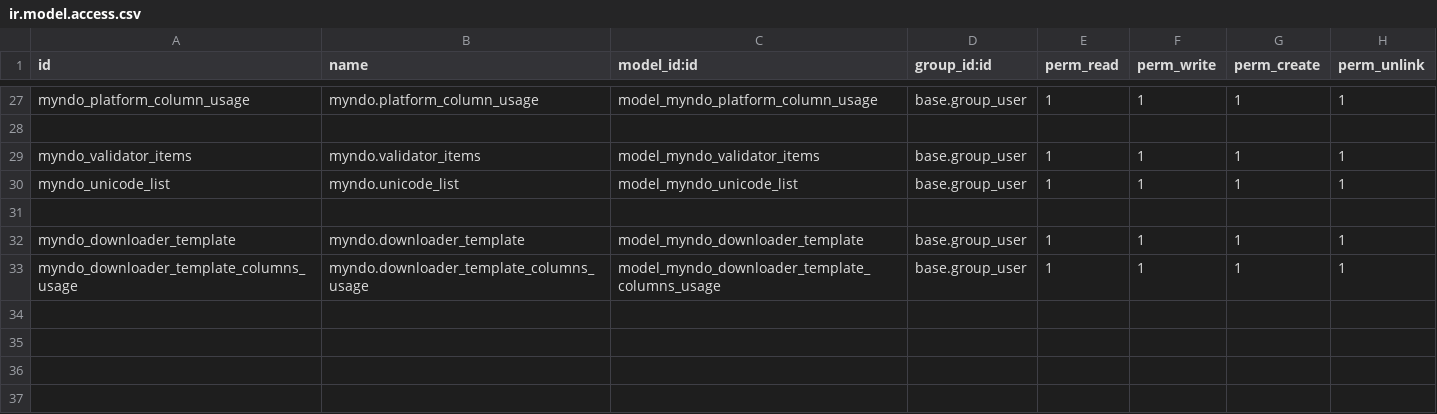
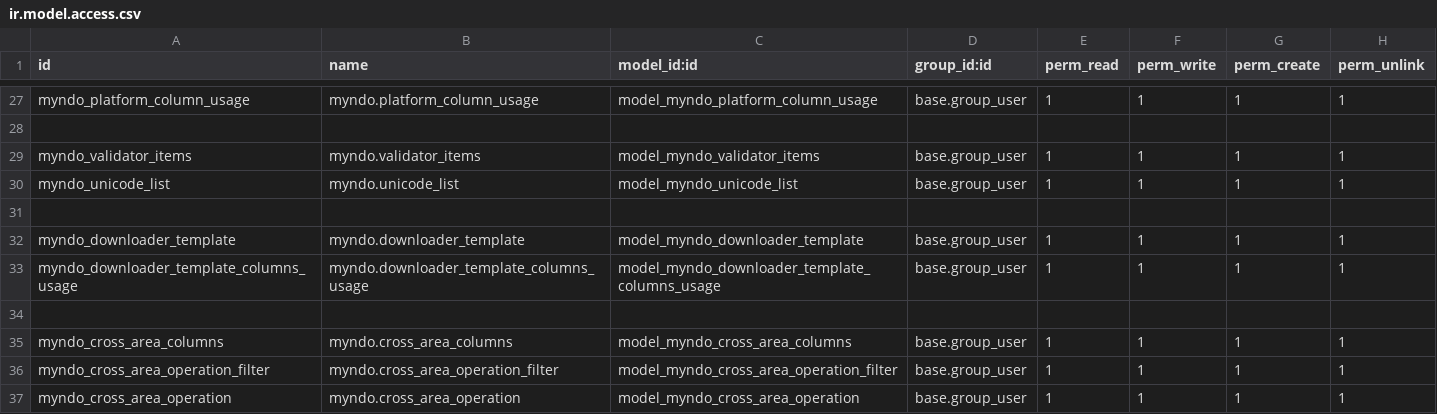
Before and after one commit to lweihao99/myndo-odoo-19, a CSV file: security/ir.model.access.csv, drawn as a sheet; only a part is shown, gaps mark what is left out; the diff names each change by its address in the sheet, - before the commit and + after, or states it on an @@ line.

Commit message:
feat: implement Myndo user, area, subarea, and cross-area data models with associated views and security.

```diff
--- a/security/ir.model.access.csv
+++ b/security/ir.model.access.csv
+row 34: (empty)
+row 35: myndo_cross_area_columns | myndo.cross_area_columns | model_myndo_cross_area_columns | base.group_user | 1 | 1 | 1 | 1
+row 36: myndo_cross_area_operation_filter | myndo.cross_area_operation_filter | model_myndo_cross_area_operation_filter | base.group_user | 1 | 1 | 1 | 1
+row 37: myndo_cross_area_operation | myndo.cross_area_operation | model_myndo_cross_area_operation | base.group_user | 1 | 1 | 1 | 1
```
Also changed, not shown: 5 other files.
